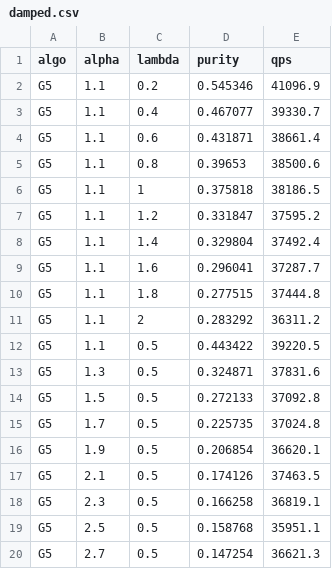
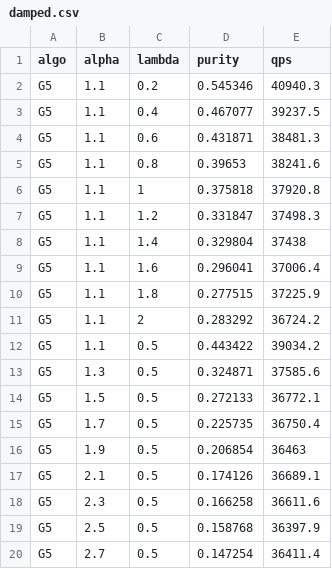
Before and after one commit to intellistream/Sesame, a CSV file: scripts/raw/damped.csv, drawn as a sheet.

```diff
--- a/scripts/raw/damped.csv
+++ b/scripts/raw/damped.csv
@@ -1,20 +1,20 @@
 algo,alpha,lambda,purity,qps
-G5,1.1,0.2,0.545346,41096.9
-G5,1.1,0.4,0.467077,39330.7
-G5,1.1,0.6,0.431871,38661.4
-G5,1.1,0.8,0.39653,38500.6
-G5,1.1,1,0.375818,38186.5
-G5,1.1,1.2,0.331847,37595.2
-G5,1.1,1.4,0.329804,37492.4
-G5,1.1,1.6,0.296041,37287.7
-G5,1.1,1.8,0.277515,37444.8
-G5,1.1,2,0.283292,36311.2
-G5,1.1,0.5,0.443422,39220.5
-G5,1.3,0.5,0.324871,37831.6
-G5,1.5,0.5,0.272133,37092.8
-G5,1.7,0.5,0.225735,37024.8
-G5,1.9,0.5,0.206854,36620.1
-G5,2.1,0.5,0.174126,37463.5
-G5,2.3,0.5,0.166258,36819.1
-G5,2.5,0.5,0.158768,35951.1
-G5,2.7,0.5,0.147254,36621.3
+G5,1.1,0.2,0.545346,40940.3
+G5,1.1,0.4,0.467077,39237.5
+G5,1.1,0.6,0.431871,38481.3
+G5,1.1,0.8,0.39653,38241.6
+G5,1.1,1,0.375818,37920.8
+G5,1.1,1.2,0.331847,37498.3
+G5,1.1,1.4,0.329804,37438
+G5,1.1,1.6,0.296041,37006.4
+G5,1.1,1.8,0.277515,37225.9
+G5,1.1,2,0.283292,36724.2
+G5,1.1,0.5,0.443422,39034.2
+G5,1.3,0.5,0.324871,37585.6
+G5,1.5,0.5,0.272133,36772.1
+G5,1.7,0.5,0.225735,36750.4
+G5,1.9,0.5,0.206854,36463
+G5,2.1,0.5,0.174126,36689.1
+G5,2.3,0.5,0.166258,36611.6
+G5,2.5,0.5,0.158768,36397.9
+G5,2.7,0.5,0.147254,36411.4
```
Also changed, not shown: scripts/raw/dstream.csv, scripts/raw/landmark.csv, 7 other files.
